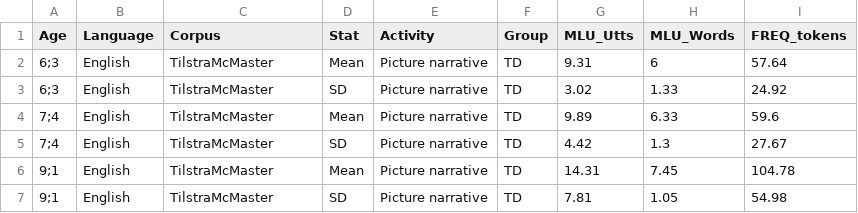
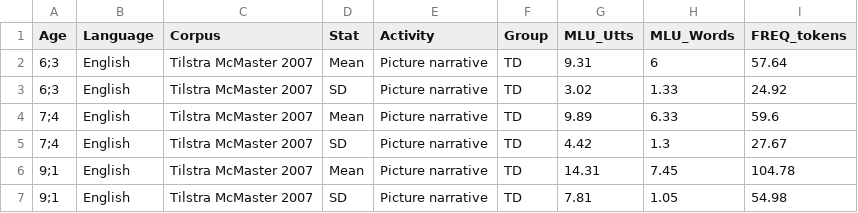
Before and after one commit to lillirighter/salt_compile, a CSV file: TilstraMcMaster_norms.csv, drawn as a sheet.

```diff
--- a/TilstraMcMaster_norms.csv
+++ b/TilstraMcMaster_norms.csv
@@ -1,7 +1,7 @@
 Age,Language,Corpus,Stat,Activity,Group,MLU_Utts,MLU_Words,FREQ_tokens
-6;3,English,TilstraMcMaster,Mean,Picture narrative,TD,9.31,6,57.64
-6;3,English,TilstraMcMaster,SD,Picture narrative,TD,3.02,1.33,24.92
-7;4,English,TilstraMcMaster,Mean,Picture narrative,TD,9.89,6.33,59.6
-7;4,English,TilstraMcMaster,SD,Picture narrative,TD,4.42,1.3,27.67
-9;1,English,TilstraMcMaster,Mean,Picture narrative,TD,14.31,7.45,104.78
-9;1,English,TilstraMcMaster,SD,Picture narrative,TD,7.81,1.05,54.98
+6;3,English,Tilstra McMaster 2007,Mean,Picture narrative,TD,9.31,6,57.64
+6;3,English,Tilstra McMaster 2007,SD,Picture narrative,TD,3.02,1.33,24.92
+7;4,English,Tilstra McMaster 2007,Mean,Picture narrative,TD,9.89,6.33,59.6
+7;4,English,Tilstra McMaster 2007,SD,Picture narrative,TD,4.42,1.3,27.67
+9;1,English,Tilstra McMaster 2007,Mean,Picture narrative,TD,14.31,7.45,104.78
+9;1,English,Tilstra McMaster 2007,SD,Picture narrative,TD,7.81,1.05,54.98
```
Also changed, not shown: Heilmann_narrative.csv, LeadholmMiller_norms.csv, 4 other files.
